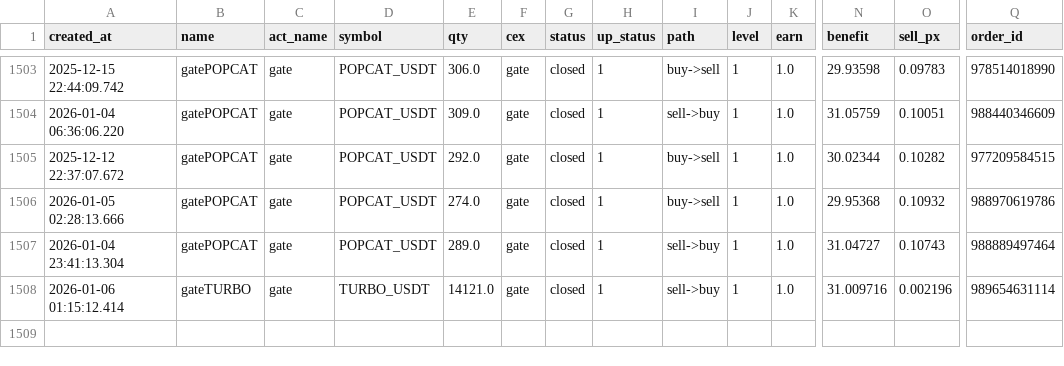
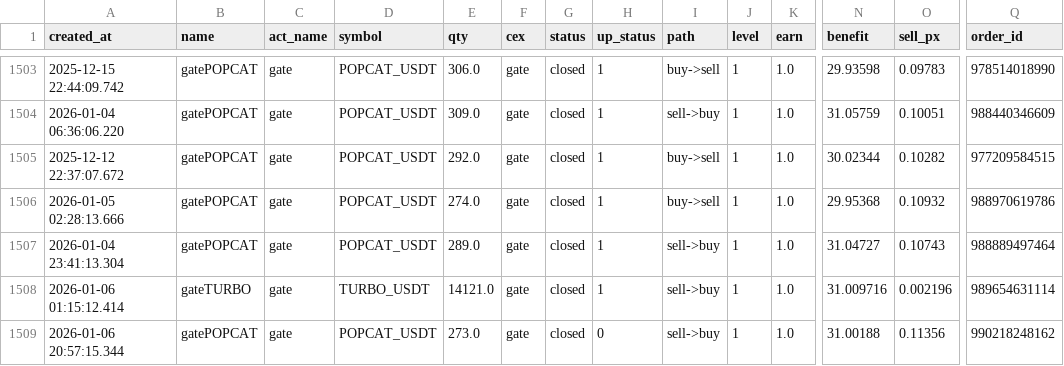
Before and after one commit to meme2046/data, a CSV file: gate_0.csv, drawn as a sheet; only a part is shown, gaps mark what is left out; rows hold the shown columns only; the diff names each change by its address in the sheet, - before the commit and + after, or states it on an @@ line.

Commit message:
auto-sync

```diff
--- a/gate_0.csv
+++ b/gate_0.csv
+row 1509: 2026-01-06 20:57:15.344 | gatePOPCAT | gate | POPCAT_USDT | 273.0 | gate | closed | 0 | sell->buy | 1 | 1.0 | 31.00188 | 0.11356 | 990218248162
```
